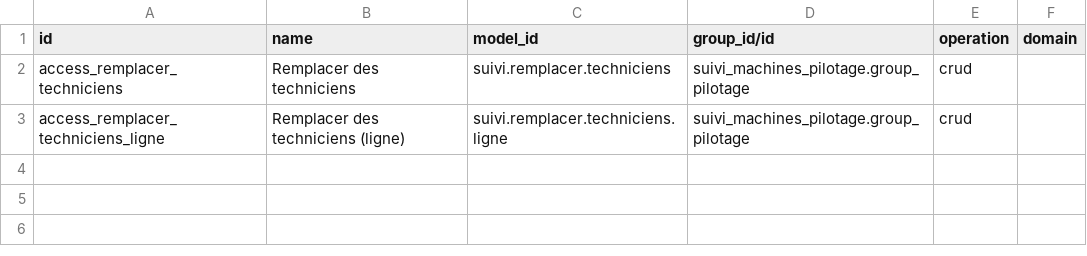
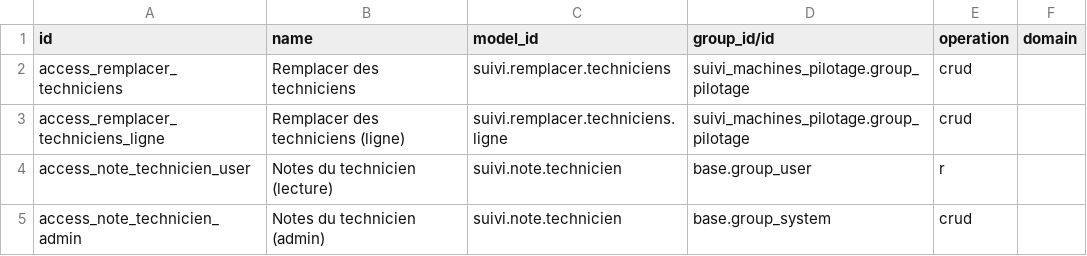
Before and after one commit to hamzabassou9898-cpu/Odoo20_TEST, a CSV file: addons/suivi_machines_portail/security/ir.access.csv, drawn as a sheet.

```diff
--- a/addons/suivi_machines_portail/security/ir.access.csv
+++ b/addons/suivi_machines_portail/security/ir.access.csv
@@ -3 +3,3 @@ access_remplacer_techniciens,Remplacer des techniciens,suivi.remplacer.technicie
 access_remplacer_techniciens_ligne,Remplacer des techniciens (ligne),suivi.remplacer.techniciens.ligne,suivi_machines_pilotage.group_pilotage,crud,
+access_note_technicien_user,Notes du technicien (lecture),suivi.note.technicien,base.group_user,r,
+access_note_technicien_admin,Notes du technicien (admin),suivi.note.technicien,base.group_system,crud,
```
Also changed, not shown: 7 other files.
